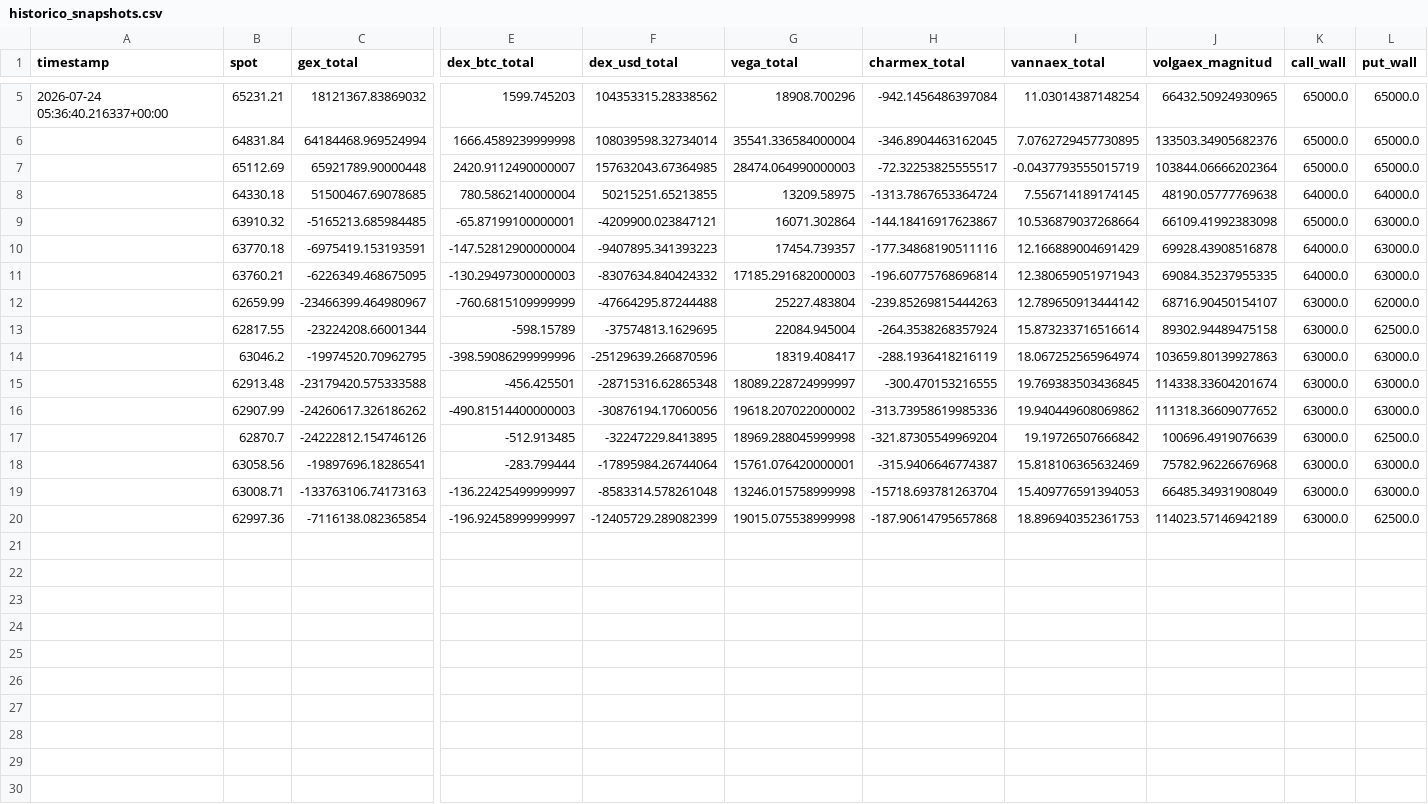
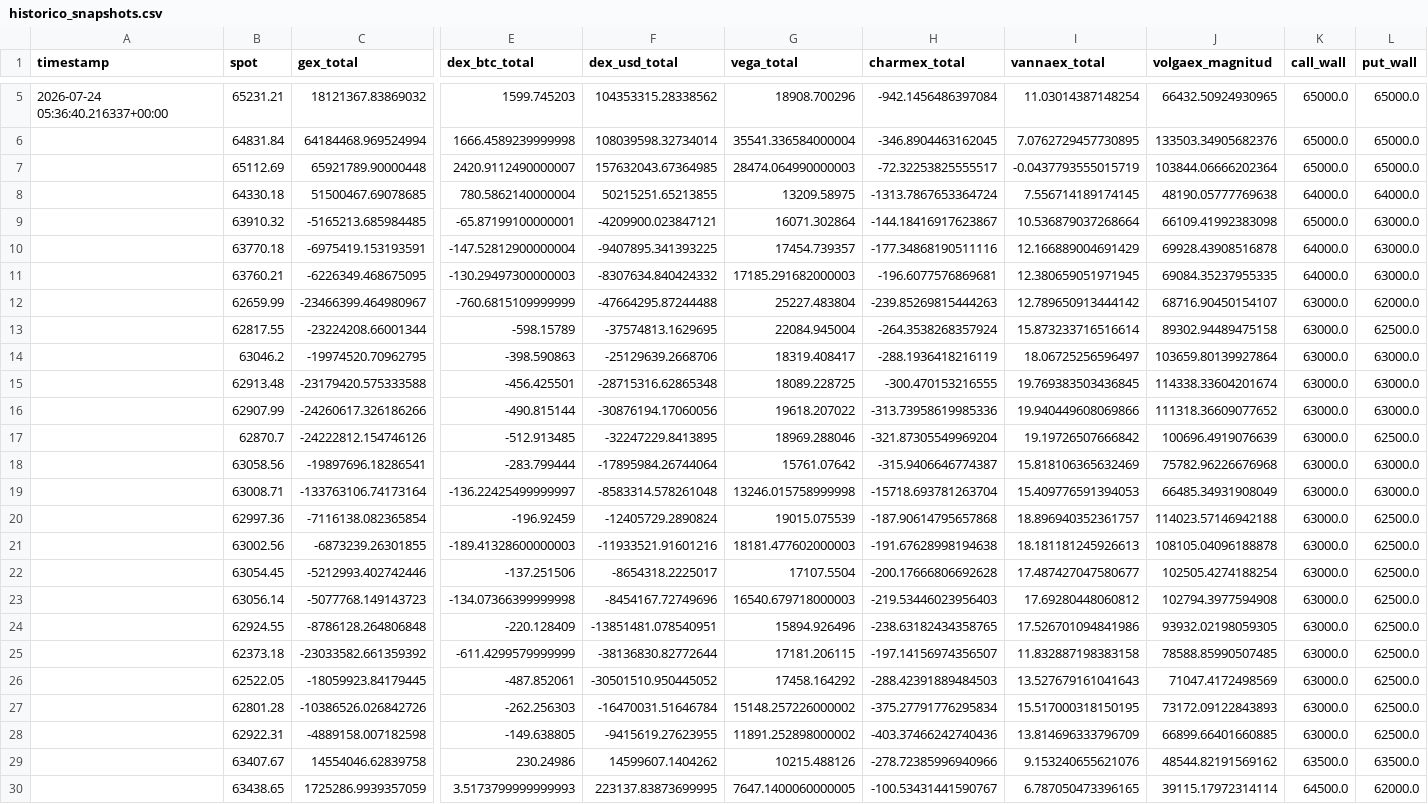
Before and after one commit to Alezmee/btc-quant-gex, a CSV file: data/historico_snapshots.csv, drawn as a sheet; only a part is shown, gaps mark what is left out; rows hold the shown columns only; the diff names each change by its address in the sheet, - before the commit and + after, or states it on an @@ line.

```diff
--- a/data/historico_snapshots.csv
+++ b/data/historico_snapshots.csv
-F10 (dex_usd_total): -9407895.341393223
+F10 (dex_usd_total): -9407895.341393225
-H11 (charmex_total): -196.60775768696814
+H11 (charmex_total): -196.6077576869681
-I11 (vannaex_total): 12.380659051971943
+I11 (vannaex_total): 12.380659051971945
-E14 (dex_btc_total): -398.59086299999996
+E14 (dex_btc_total): -398.590863
-F14 (dex_usd_total): -25129639.266870596
+F14 (dex_usd_total): -25129639.2668706
-I14 (vannaex_total): 18.067252565964974
+I14 (vannaex_total): 18.06725256596497
-J14 (volgaex_magnitud): 103659.80139927863
+J14 (volgaex_magnitud): 103659.80139927864
-G15 (vega_total): 18089.228724999997
+G15 (vega_total): 18089.228725
-C16 (gex_total): -24260617.326186262
+C16 (gex_total): -24260617.326186266
-E16 (dex_btc_total): -490.81514400000003
+E16 (dex_btc_total): -490.815144
-G16 (vega_total): 19618.207022000002
+G16 (vega_total): 19618.207022
-I16 (vannaex_total): 19.940449608069862
+I16 (vannaex_total): 19.940449608069866
-G17 (vega_total): 18969.288045999998
+G17 (vega_total): 18969.288046
-G18 (vega_total): 15761.076420000001
+G18 (vega_total): 15761.07642
-C19 (gex_total): -133763106.74173163
+C19 (gex_total): -133763106.74173164
-E20 (dex_btc_total): -196.92458999999997
+E20 (dex_btc_total): -196.92459
-F20 (dex_usd_total): -12405729.289082399
+F20 (dex_usd_total): -12405729.2890824
-G20 (vega_total): 19015.075538999998
+G20 (vega_total): 19015.075539
-I20 (vannaex_total): 18.896940352361753
+I20 (vannaex_total): 18.896940352361757
-J20 (volgaex_magnitud): 114023.57146942189
+J20 (volgaex_magnitud): 114023.57146942188
+row 21:  | 63002.56 | -6873239.26301855 | -189.41328600000003 | -11933521.91601216 | 18181.477602000003 | -191.67628998194638 | 18.181181245926613 | 108105.04096188878 | 63000.0 | 62500.0
+row 22:  | 63054.45 | -5212993.402742446 | -137.251506 | -8654318.2225017 | 17107.5504 | -200.17666806692628 | 17.487427047580677 | 102505.4274188254 | 63000.0 | 62500.0
+row 23:  | 63056.14 | -5077768.149143723 | -134.07366399999998 | -8454167.72749696 | 16540.679718000003 | -219.53446023956403 | 17.69280448060812 | 102794.3977594908 | 63000.0 | 62500.0
+row 24:  | 62924.55 | -8786128.264806848 | -220.128409 | -13851481.078540951 | 15894.926496 | -238.63182434358765 | 17.526701094841986 | 93932.02198059305 | 63000.0 | 62500.0
+row 25:  | 62373.18 | -23033582.661359392 | -611.4299579999999 | -38136830.82772644 | 17181.206115 | -197.14156974356507 | 11.832887198383158 | 78588.85990507485 | 63000.0 | 62500.0
+row 26:  | 62522.05 | -18059923.84179445 | -487.852061 | -30501510.950445052 | 17458.164292 | -288.42391889484503 | 13.527679161041643 | 71047.4172498569 | 63000.0 | 62500.0
+row 27:  | 62801.28 | -10386526.026842726 | -262.256303 | -16470031.51646784 | 15148.257226000002 | -375.27791776295834 | 15.517000318150195 | 73172.09122843893 | 63000.0 | 62500.0
+row 28:  | 62922.31 | -4889158.007182598 | -149.638805 | -9415619.27623955 | 11891.252898000002 | -403.37466242740436 | 13.814696333796709 | 66899.66401660885 | 63000.0 | 62500.0
+row 29:  | 63407.67 | 14554046.62839758 | 230.24986 | 14599607.1404262 | 10215.488126 | -278.72385996940966 | 9.153240655621076 | 48544.82191569162 | 63500.0 | 63500.0
+row 30:  | 63438.65 | 1725286.9939357059 | 3.5173799999999993 | 223137.83873699995 | 7647.1400060000005 | -100.53431441590767 | 6.787050473396165 | 39115.17972314114 | 64500.0 | 62000.0
```
Also changed, not shown: data/forward_test_resultados.csv.
